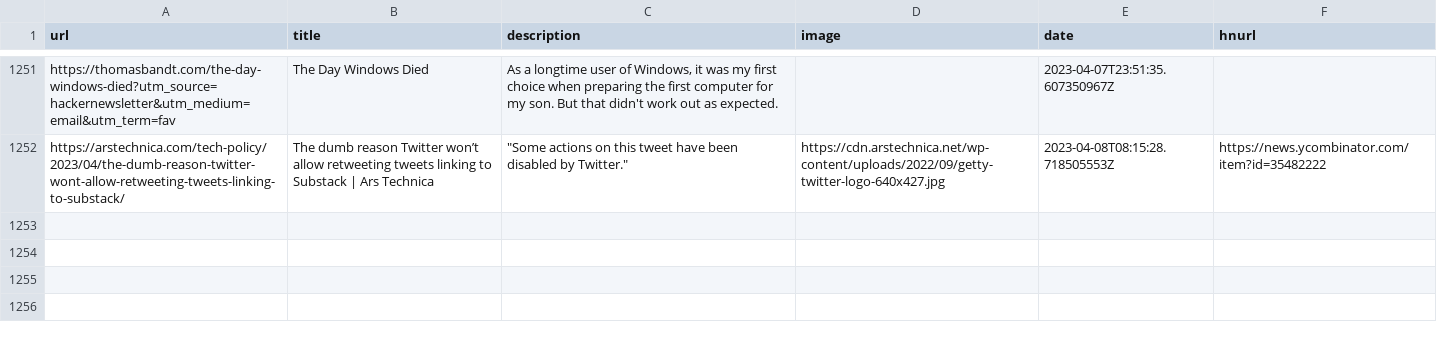
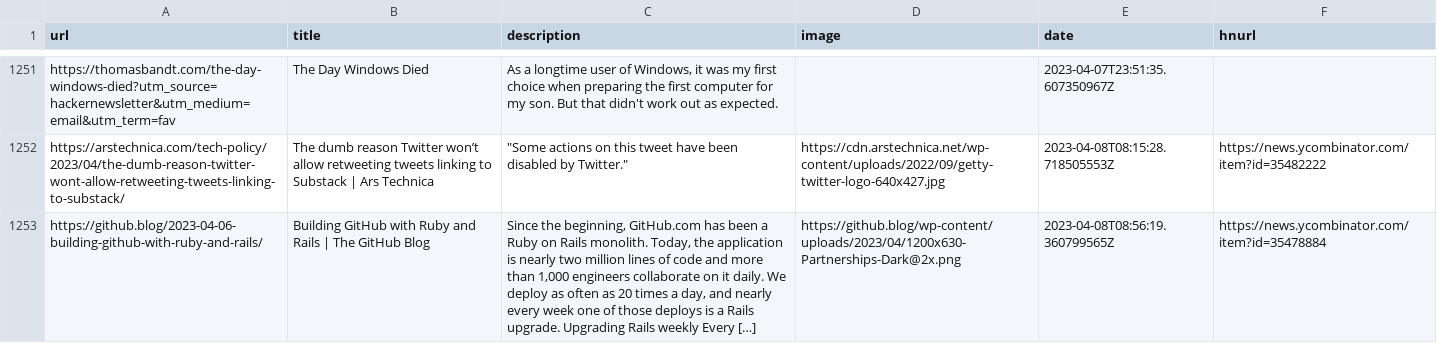
Before and after one commit to codemicro/readingList, a CSV file: readingList.csv, drawn as a sheet; only a part is shown, gaps mark what is left out.

Commit message:
Automated reading list update on Sat Apr  8 08:56:19 UTC 2023

```diff
--- a/readingList.csv
+++ b/readingList.csv
@@ -1252 +1252,2 @@ https://thomasbandt.com/the-day-windows-died?utm_source=hackernewsletter&utm_med
 https://arstechnica.com/tech-policy/2023/04/the-dumb-reason-twitter-wont-allow-retweeting-tweets-linking-to-substack/,The dumb reason Twitter won’t allow retweeting tweets linking to Substack | Ars Technica,"""Some actions on this tweet have been disabled by Twitter.""",https://cdn.arstechnica.net/wp-content/uploads/2022/09/getty-twitter-logo-640x427.jpg,2023-04-08T08:15:28.718505553Z,https://news.ycombinator.com/item?id=35482222
+https://github.blog/2023-04-06-building-github-with-ruby-and-rails/,Building GitHub with Ruby and Rails | The GitHub Blog,"Since the beginning, GitHub.com has been a Ruby on Rails monolith. Today, the application is nearly two million lines of code and more than 1,000 engineers collaborate on it daily. We deploy as often as 20 times a day, and nearly every week one of those deploys is a Rails upgrade. Upgrading Rails weekly Every […]",https://github.blog/wp-content/uploads/2023/04/1200x630-Partnerships-Dark@2x.png,2023-04-08T08:56:19.360799565Z,https://news.ycombinator.com/item?id=35478884
```
